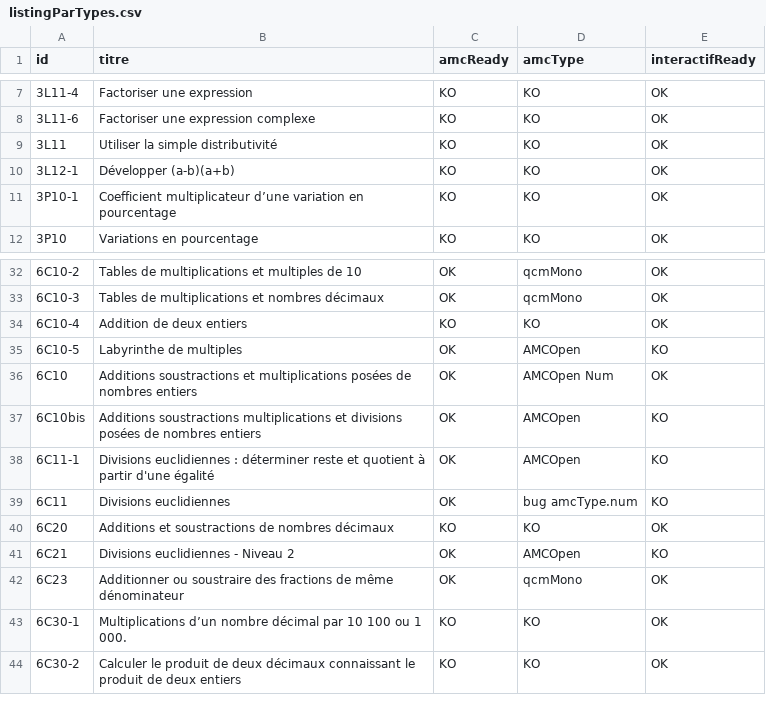
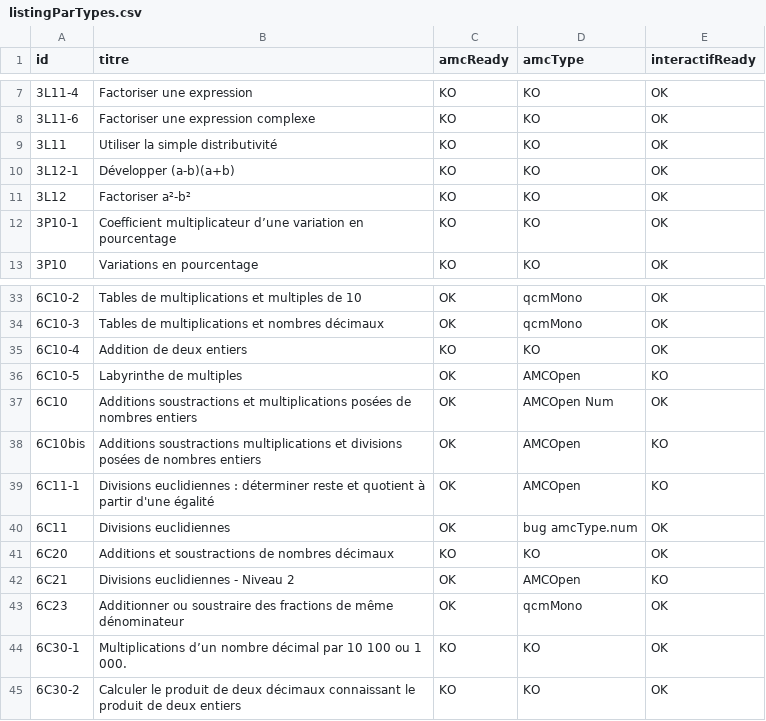
Before and after one commit to mathalea/mathalea, a CSV file: src/csv/listingParTypes.csv, drawn as a sheet; only a part is shown, gaps mark what is left out.

```diff
--- a/src/csv/listingParTypes.csv
+++ b/src/csv/listingParTypes.csv
@@ -10,2 +10,3 @@ id,titre,amcReady,amcType,interactifReady,
 3L12-1,Développer (a-b)(a+b),KO,KO,OK
+3L12,Factoriser a²-b²,KO,KO,OK
 3P10-1,Coefficient multiplicateur d’une variation en pourcentage,KO,KO,OK
@@ -38,3 +39,3 @@ id,titre,amcReady,amcType,interactifReady,
 6C11-1,Divisions euclidiennes : déterminer reste et quotient à partir d'une égalité,OK,AMCOpen,KO
-6C11,Divisions euclidiennes,OK,bug amcType.num,KO
+6C11,Divisions euclidiennes,OK,bug amcType.num,OK
 6C20,Additions et soustractions de nombres décimaux,KO,KO,OK
```
Also changed, not shown: 56 other files.
